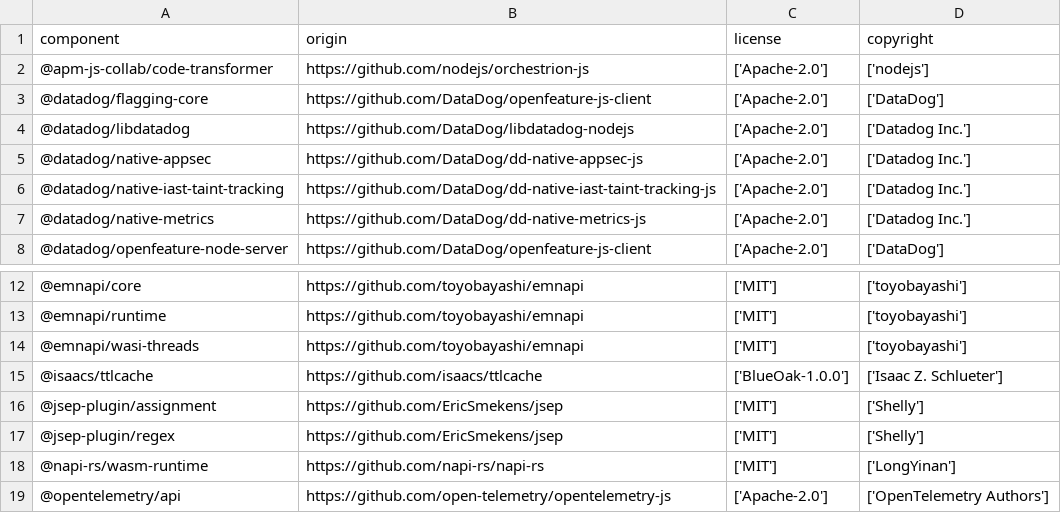
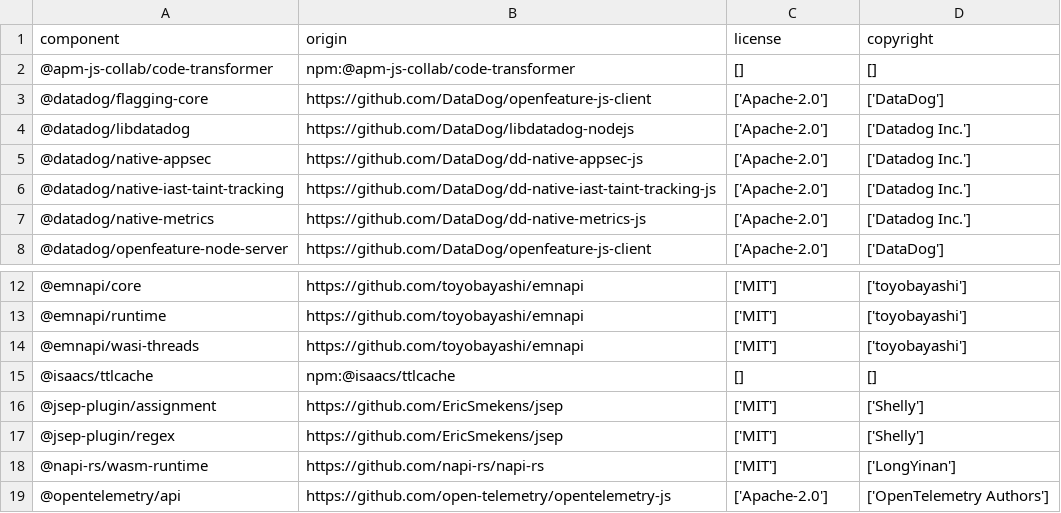
Before and after one commit to DataDog/dd-trace-js, a CSV file: LICENSE-3rdparty.csv, drawn as a sheet; only a part is shown, gaps mark what is left out.

```diff
--- a/LICENSE-3rdparty.csv
+++ b/LICENSE-3rdparty.csv
@@ -1,3 +1,3 @@
 "component","origin","license","copyright"
-"@apm-js-collab/code-transformer","https://github.com/nodejs/orchestrion-js","['Apache-2.0']","['nodejs']"
+"@apm-js-collab/code-transformer","npm:@apm-js-collab/code-transformer","[]","[]"
 "@datadog/flagging-core","https://github.com/DataDog/openfeature-js-client","['Apache-2.0']","['DataDog']"
@@ -14,3 +14,3 @@
 "@emnapi/wasi-threads","https://github.com/toyobayashi/emnapi","['MIT']","['toyobayashi']"
-"@isaacs/ttlcache","https://github.com/isaacs/ttlcache","['BlueOak-1.0.0']","['Isaac Z. Schlueter']"
+"@isaacs/ttlcache","npm:@isaacs/ttlcache","[]","[]"
 "@jsep-plugin/assignment","https://github.com/EricSmekens/jsep","['MIT']","['Shelly']"
```
